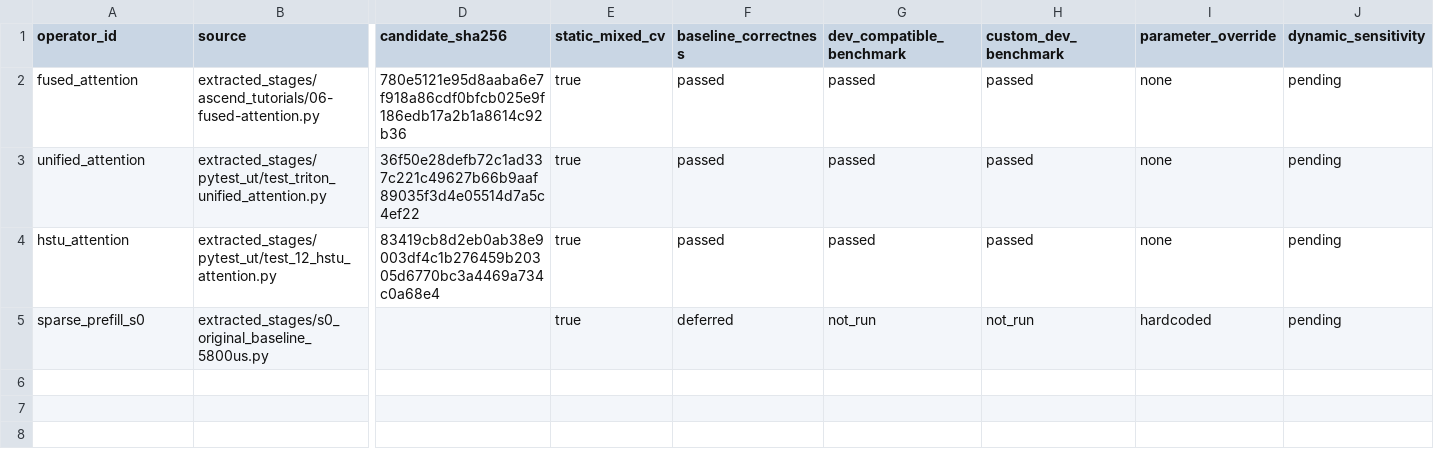
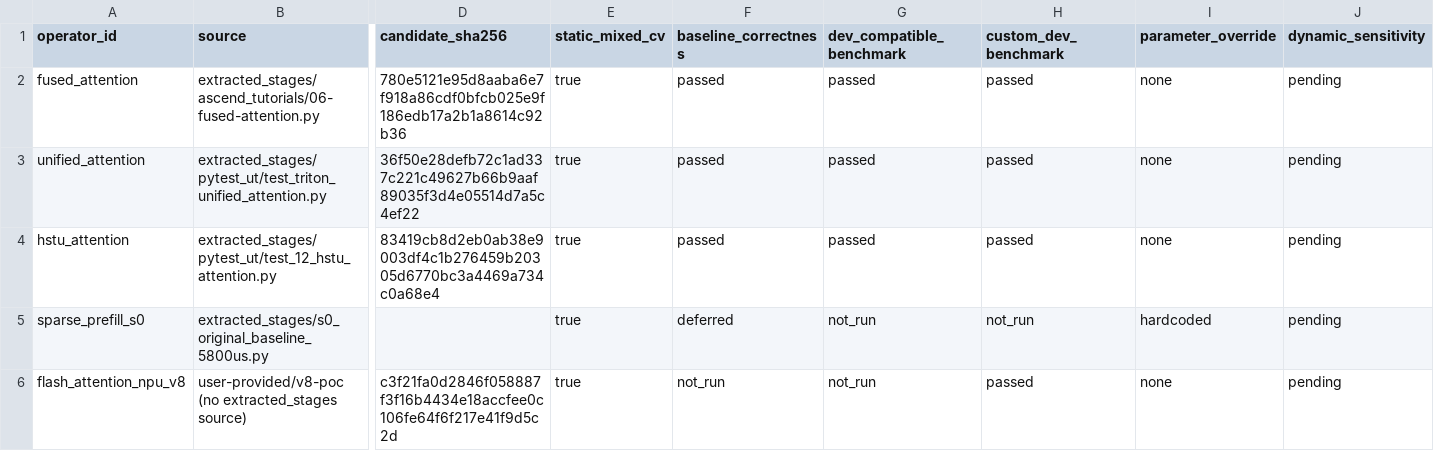
Before and after one commit to Youngscc/triton-ascend, a CSV file: experiment_operators/screening.csv, drawn as a sheet; only a part is shown, gaps mark what is left out; rows hold the shown columns only; the diff names each change by its address in the sheet, - before the commit and + after, or states it on an @@ line.

Commit message:
experiment: make multibuffer_num change UB usage on A2/A3
Root cause: for mixed AIC/AIV kernels AscendNPU-IR's
limitMixAutoMultiBufferBuffer defaults to ONLY_CUBE, which disables the
ordinary Load/Store (Vector-side UB) multi-buffer marking, and the Triton
A2/A3 backend path dropped the limit-auto-multi-buffer-buffer option
entirely, so --set-local-multibuffer only changed Cube-side L1/L0C buffers
and never the PlanMemory-reported UB size.

Fix (third_party/ascend/backend/compiler.py):
- NPUOptions.__post_init__: an explicit multibuffer_num now implies
  limit_auto_multi_buffer_buffer=no-limit (overridable).
- linalg_to_bin_enable_npu_compile_A2_A3: forward
  --limit-auto-multi-buffer-buffer so the option reaches bishengir.

Also adds the flash_attention_npu_v8 experiment candidate wrapper and its
screening.csv entry.

```diff
--- a/experiment_operators/screening.csv
+++ b/experiment_operators/screening.csv
+row 6: flash_attention_npu_v8 | user-provided/v8-poc (no extracted_stages source) | c3f21fa0d2846f058887f3f16b4434e18accfee0c106fe64f6f217e41f9d5c2d | true | not_run | not_run | passed | none | pending
```
Also changed, not shown: 2 other files.
